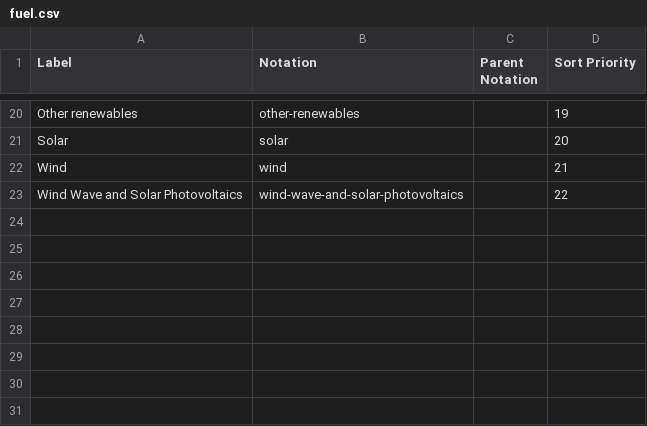
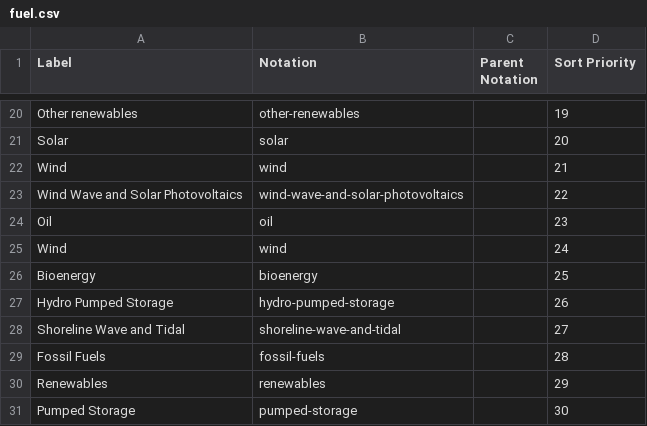
Before and after one commit to GSS-Cogs/family-edvp, a CSV file: reference/codelists/fuel.csv, drawn as a sheet; only a part is shown, gaps mark what is left out.

Commit message:
adding values to codelist

```diff
--- a/reference/codelists/fuel.csv
+++ b/reference/codelists/fuel.csv
@@ -23 +23,9 @@ Wind,wind,,21
 Wind Wave and Solar Photovoltaics,wind-wave-and-solar-photovoltaics,,22
+Oil,oil,,23
+Wind,wind,,24
+Bioenergy,bioenergy,,25
+Hydro Pumped Storage,hydro-pumped-storage,,26
+Shoreline Wave and Tidal,shoreline-wave-and-tidal,,27
+Fossil Fuels,fossil-fuels,,28
+Renewables,renewables,,29
+Pumped Storage,pumped-storage,,30
```
